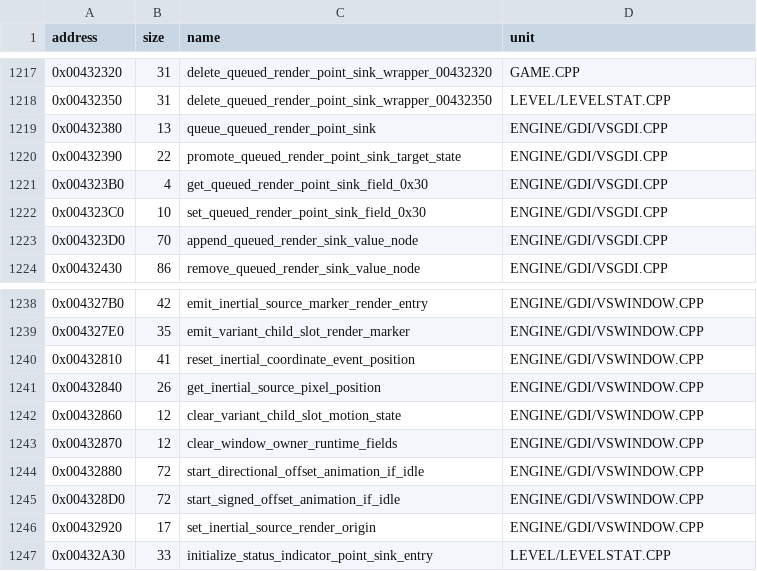
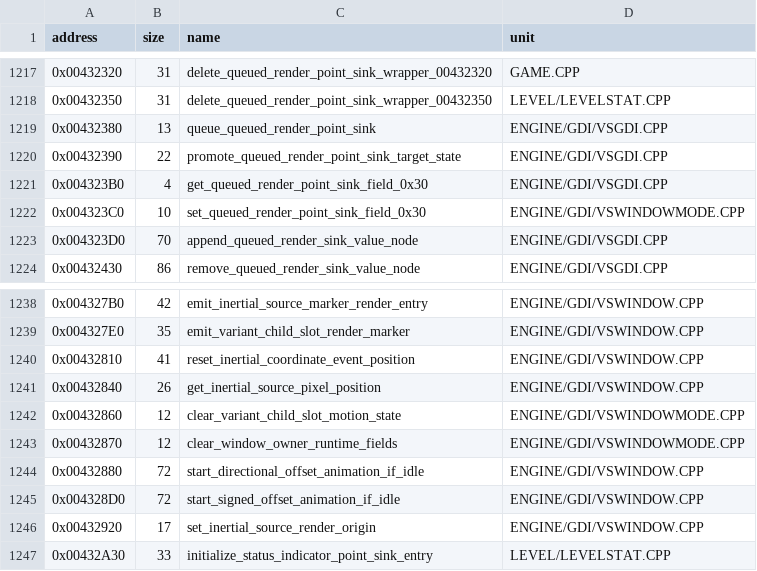
Before and after one commit to vonhoff/lemball-decomp, a CSV file: data/objdiff-functions.csv, drawn as a sheet; only a part is shown, gaps mark what is left out.

```diff
--- a/data/objdiff-functions.csv
+++ b/data/objdiff-functions.csv
@@ -1221,3 +1221,3 @@ address,size,name,unit
 0x004323B0,4,get_queued_render_point_sink_field_0x30,ENGINE/GDI/VSGDI.CPP
-0x004323C0,10,set_queued_render_point_sink_field_0x30,ENGINE/GDI/VSGDI.CPP
+0x004323C0,10,set_queued_render_point_sink_field_0x30,ENGINE/GDI/VSWINDOWMODE.CPP
 0x004323D0,70,append_queued_render_sink_value_node,ENGINE/GDI/VSGDI.CPP
@@ -1241,4 +1241,4 @@ address,size,name,unit
 0x00432840,26,get_inertial_source_pixel_position,ENGINE/GDI/VSWINDOW.CPP
-0x00432860,12,clear_variant_child_slot_motion_state,ENGINE/GDI/VSWINDOW.CPP
-0x00432870,12,clear_window_owner_runtime_fields,ENGINE/GDI/VSWINDOW.CPP
+0x00432860,12,clear_variant_child_slot_motion_state,ENGINE/GDI/VSWINDOWMODE.CPP
+0x00432870,12,clear_window_owner_runtime_fields,ENGINE/GDI/VSWINDOWMODE.CPP
 0x00432880,72,start_directional_offset_animation_if_idle,ENGINE/GDI/VSWINDOW.CPP
```
Also changed, not shown: data/reccmp-compiler-generated.csv, 1 other file.
